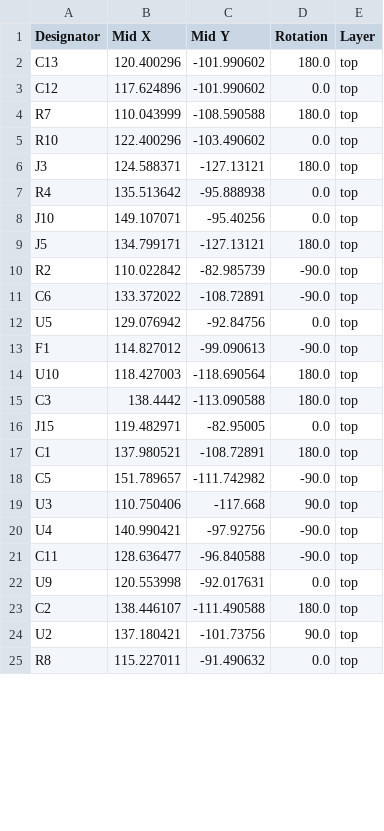
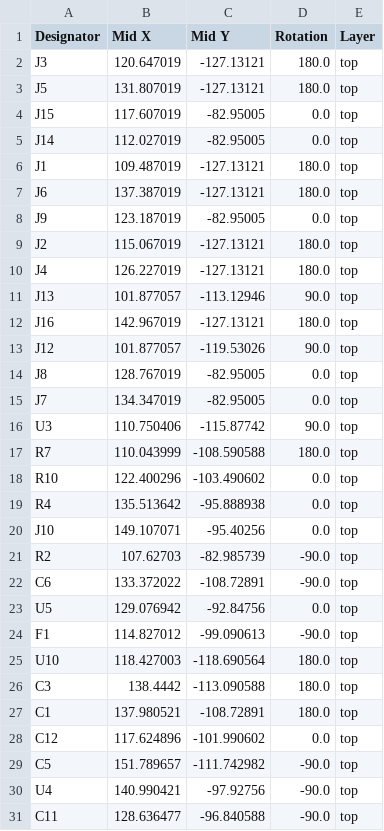
Before and after one commit to maciekish/warthogathome, a CSV file: PCBs/Slaves/Nano SFF Slave/production/positions.csv, drawn as a sheet; only a part is shown; the shorter side is filled out with more unchanged rows; the diff covers the shown part only.

Commit message:
Updated Nano SFF Slave for correct block terminal size

```diff
--- a/PCBs/Slaves/Nano SFF Slave/production/positions.csv
+++ b/PCBs/Slaves/Nano SFF Slave/production/positions.csv
@@ -1,11 +1,22 @@
 Designator,Mid X,Mid Y,Rotation,Layer
-C13,120.400296,-101.990602,180.0,top
-C12,117.624896,-101.990602,0.0,top
+J3,120.647019,-127.13121,180.0,top
+J5,131.807019,-127.13121,180.0,top
+J15,117.607019,-82.95005,0.0,top
+J14,112.027019,-82.95005,0.0,top
+J1,109.487019,-127.13121,180.0,top
+J6,137.387019,-127.13121,180.0,top
+J9,123.187019,-82.95005,0.0,top
+J2,115.067019,-127.13121,180.0,top
+J4,126.227019,-127.13121,180.0,top
+J13,101.877057,-113.12946,90.0,top
+J16,142.967019,-127.13121,180.0,top
+J12,101.877057,-119.53026,90.0,top
+J8,128.767019,-82.95005,0.0,top
+J7,134.347019,-82.95005,0.0,top
+U3,110.750406,-115.87742,90.0,top
 R7,110.043999,-108.590588,180.0,top
 R10,122.400296,-103.490602,0.0,top
-J3,124.588371,-127.13121,180.0,top
 R4,135.513642,-95.888938,0.0,top
 J10,149.107071,-95.40256,0.0,top
-J5,134.799171,-127.13121,180.0,top
-R2,110.022842,-82.985739,-90.0,top
+R2,107.62703,-82.985739,-90.0,top
 C6,133.372022,-108.72891,-90.0,top
@@ -15,6 +26,5 @@ U10,118.427003,-118.690564,180.0,top
 C3,138.4442,-113.090588,180.0,top
-J15,119.482971,-82.95005,0.0,top
 C1,137.980521,-108.72891,180.0,top
+C12,117.624896,-101.990602,0.0,top
 C5,151.789657,-111.742982,-90.0,top
-U3,110.750406,-117.668,90.0,top
 U4,140.990421,-97.92756,-90.0,top
```
Also changed, not shown: 9 removed rows and 3 edited cells elsewhere in this file, PCBs/Slaves/Nano SFF Slave/production/bom.csv, PCBs/Slaves/Nano SFF Slave/production/designators.csv, 4 other files.
